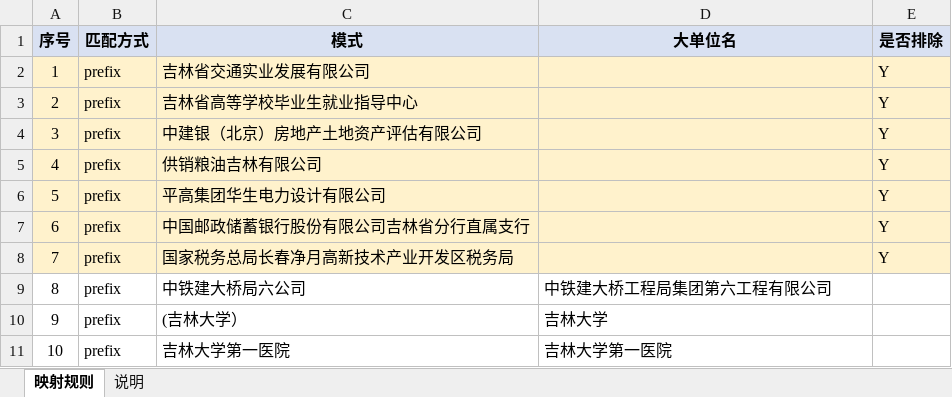
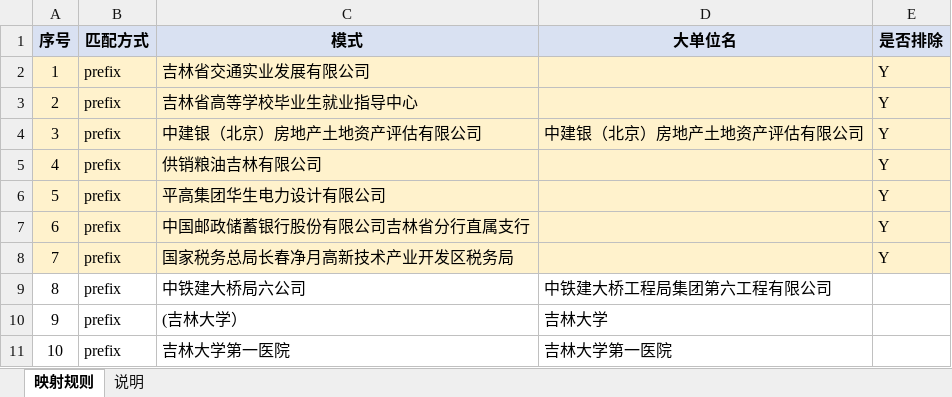
Before and after one commit to wanghannew1/seqprint, an Excel workbook: template/映射规则.xlsx, sheet 映射规则, drawn as a sheet; only a part is shown; values as stored, in another font and other column widths than the file's, no borders; the diff names each change by its address in the sheet, - before the commit and + after, or states it on an @@ line.

Commit message:
fix: 中建银映射规则的 big_org 补全

```diff
--- a/template/映射规则.xlsx (sheet 映射规则)
+++ b/template/映射规则.xlsx (sheet 映射规则)
-D4 (大单位名): (empty)
+D4 (大单位名): 中建银（北京）房地产土地资产评估有限公司
```
